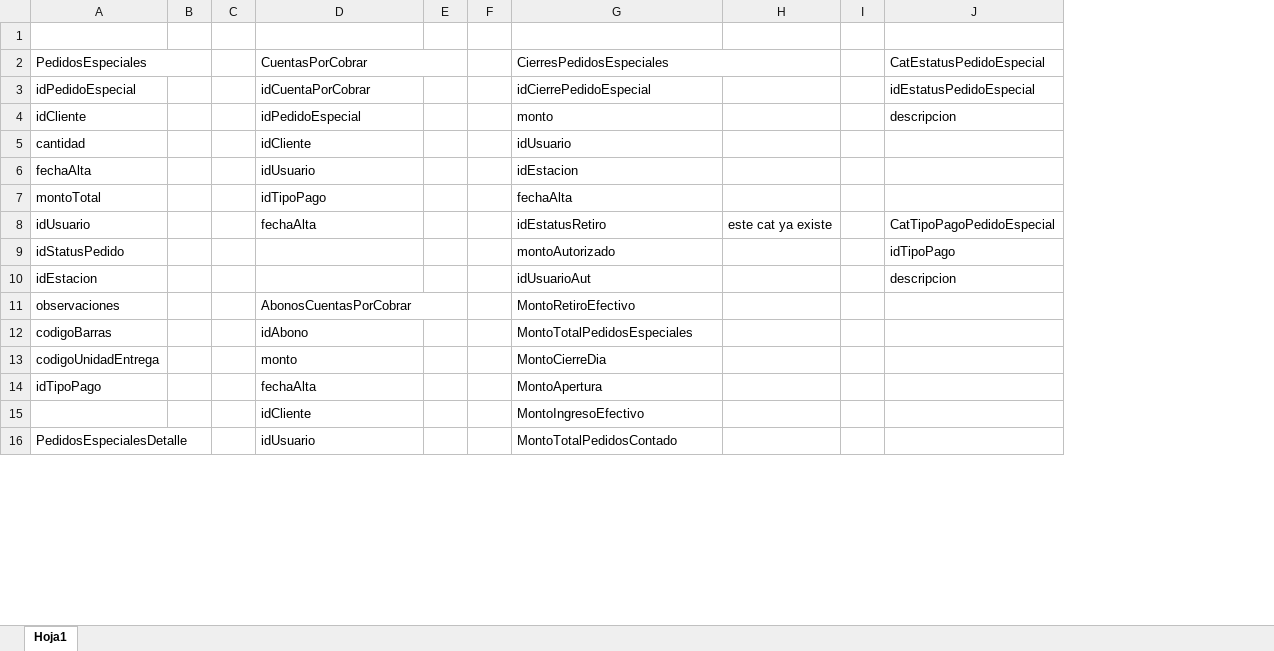
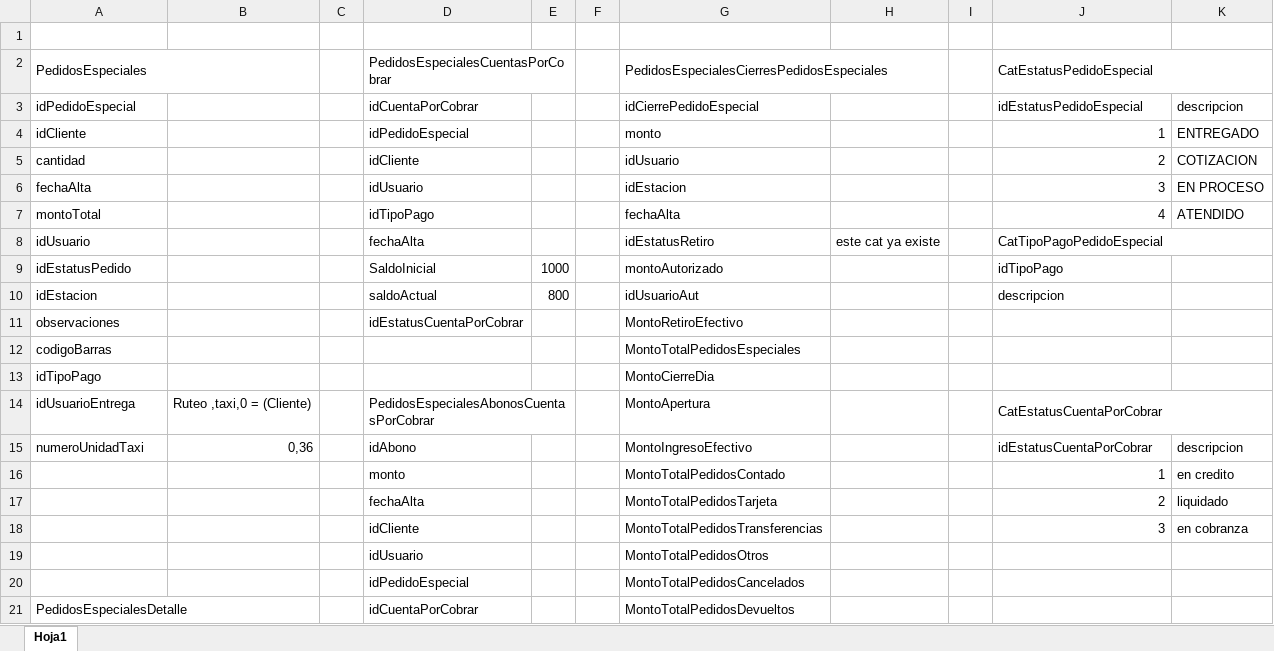
Before and after one commit to varCloud/comercializadora, an Excel workbook: Analisis/SPRINTs/Tablas pedidos especiales.xlsx, sheet Hoja1, drawn as a sheet; only a part is shown; values as stored, in another font and other column widths than the file's, no cell formats; removed rows and columns are numbered as before the commit, all else as after; the diff covers the shown part only; the diff names each change by its address in the sheet, - before the commit and + after, or states it on an @@ line.

Commit message:
sprint 11
sprint 11

```diff
--- a/Analisis/SPRINTs/Tablas pedidos especiales.xlsx (sheet Hoja1)
+++ b/Analisis/SPRINTs/Tablas pedidos especiales.xlsx (sheet Hoja1)
-column B, empty
+column B, empty
-column E, empty
+column E, rows 9-10: 1000 | 800
+column K, rows 3-7: descripcion | ENTREGADO | COTIZACION | EN PROCESO | ATENDIDO
-D2: CuentasPorCobrar
+D2: PedidosEspecialesCuentasPorCobrar
-G2: CierresPedidosEspeciales
+G2: PedidosEspecialesCierresPedidosEspeciales
+J2:K2 merged
-J4: descripcion
+J4: 1
-J5: (empty)
+J5: 2
-J6: (empty)
+J6: 3
-J7: (empty)
+J7: 4
+J8:K8 merged
-A9: idStatusPedido
+A9: idEstatusPedido
-D9: (empty)
+D9: SaldoInicial
-D10: (empty)
+D10: saldoActual
-D11: AbonosCuentasPorCobrar
+D11: idEstatusCuentaPorCobrar
-D11:E11 merged
-D12: idAbono
+D12: (empty)
-row 13: codigoUnidadEntrega |  |  | monto |  |  | MontoCierreDia
-D13: fechaAlta
+D13: (empty)
-G13: MontoApertura
+G13: MontoCierreDia
-row 15:  |  |  | idCliente |  |  | MontoIngresoEfectivo
+row 14: idUsuarioEntrega | Ruteo ,taxi,0 = (Cliente) |  | PedidosEspecialesAbonosCuentasPorCobrar |  |  | MontoApertura |  |  | CatEstatusCuentaPorCobrar
+row 15: numeroUnidadTaxi | 0,36 |  | idAbono |  |  | MontoIngresoEfectivo |  |  | idEstatusCuentaPorCobrar | descripcion
+row 16:  |  |  | monto |  |  | MontoTotalPedidosContado |  |  | 1 | en credito
+row 17:  |  |  | fechaAlta |  |  | MontoTotalPedidosTarjeta |  |  | 2 | liquidado
+row 18:  |  |  | idCliente |  |  | MontoTotalPedidosTransferencias |  |  | 3 | en cobranza
+row 19:  |  |  | idUsuario |  |  | MontoTotalPedidosOtros
+row 20:  |  |  | idPedidoEspecial |  |  | MontoTotalPedidosCancelados
-D21: idUsuario
+D21: idCuentaPorCobrar
-G21: MontoTotalPedidosContado
+G21: MontoTotalPedidosDevueltos
```
Also changed, not shown: 19 added rows, 9 removed rows, 22 edited cells and merged cells elsewhere in this sheet, cell formats, 1 other file.
